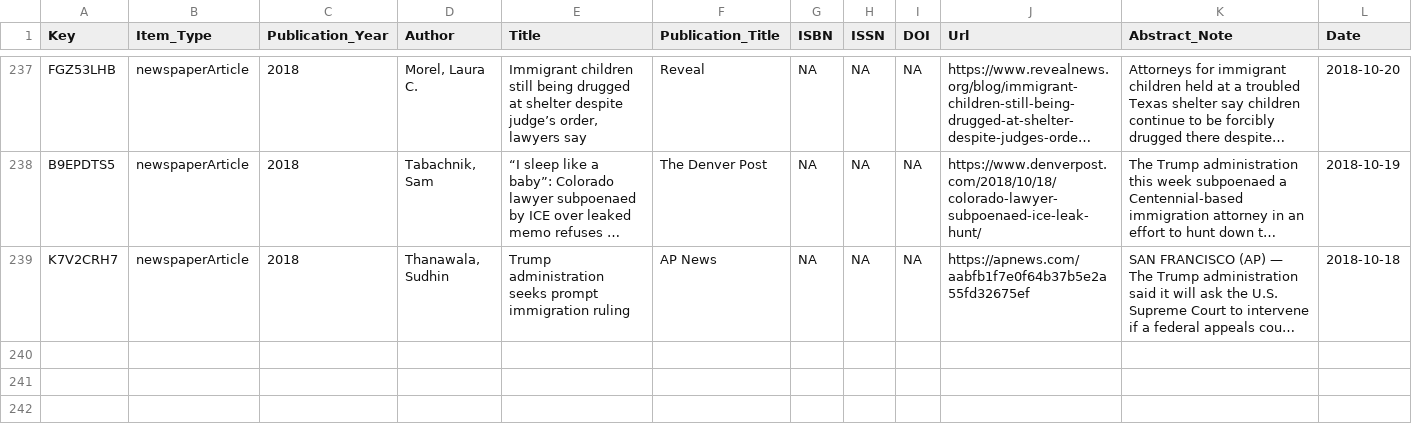
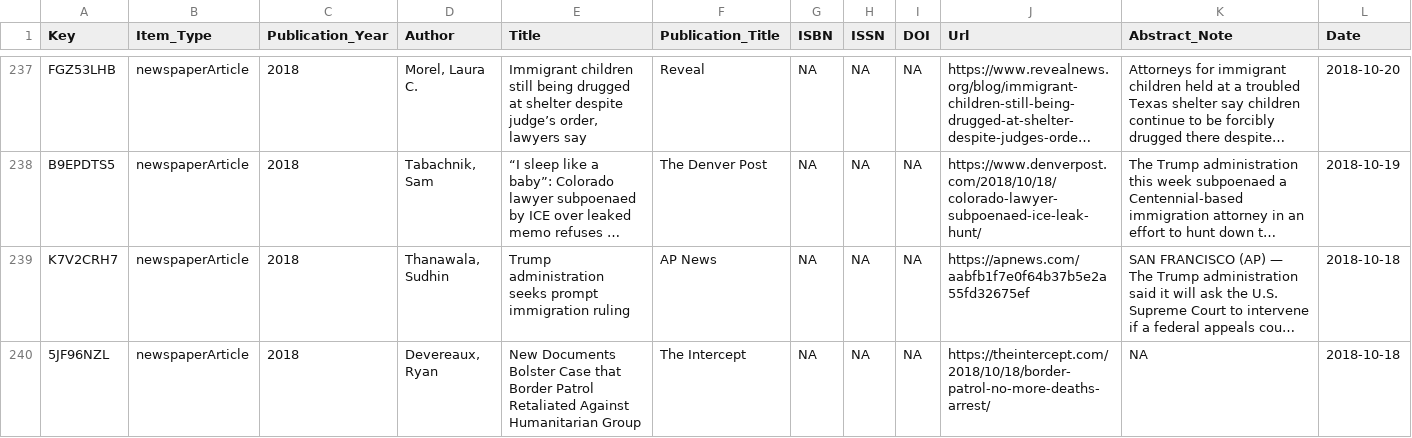
Before and after one commit to waronimmigrants/waronimmigrants.github.io, a CSV file: _data/sources.csv, drawn as a sheet; only a part is shown, gaps mark what is left out; long unchanged cells end in …; rows hold the shown columns only; the diff names each change by its address in the sheet, - before the commit and + after, or states it on an @@ line.

Commit message:
sources

```diff
--- a/_data/sources.csv
+++ b/_data/sources.csv
+row 240: 5JF96NZL | newspaperArticle | 2018 | Devereaux, Ryan | New Documents Bolster Case that Border Patrol Retaliated Against Humanitarian Group | The Intercept | NA | NA | NA | https://theintercept.com/2018/10/18/border-patrol-no-more-deaths-arrest/ | NA | 2018-10-18
```
